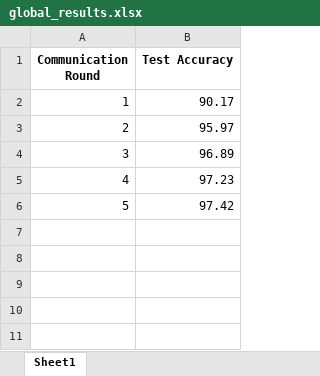
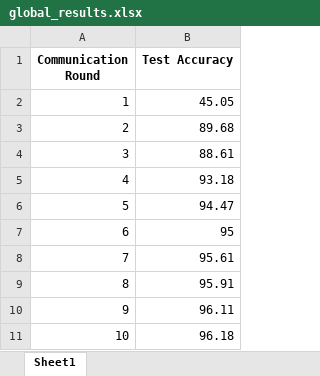
Before and after one commit to qianyxxx/FedAvg, an Excel workbook: global_results.xlsx, sheet Sheet1, drawn as a sheet; values as stored, in another font and other column widths than the file's, no borders; the diff names each change by its address in the sheet, - before the commit and + after, or states it on an @@ line.

```diff
--- a/global_results.xlsx (sheet Sheet1)
+++ b/global_results.xlsx (sheet Sheet1)
-B2 (Test Accuracy): 90.17
+B2 (Test Accuracy): 45.05
-B3 (Test Accuracy): 95.97
+B3 (Test Accuracy): 89.68
-B4 (Test Accuracy): 96.89
+B4 (Test Accuracy): 88.61
-B5 (Test Accuracy): 97.23
+B5 (Test Accuracy): 93.18
-B6 (Test Accuracy): 97.42
+B6 (Test Accuracy): 94.47
+row 7: 6 | 95
+row 8: 7 | 95.61
+row 9: 8 | 95.91
+row 10: 9 | 96.11
+row 11: 10 | 96.18
```
Also changed, not shown: 2 other files.
